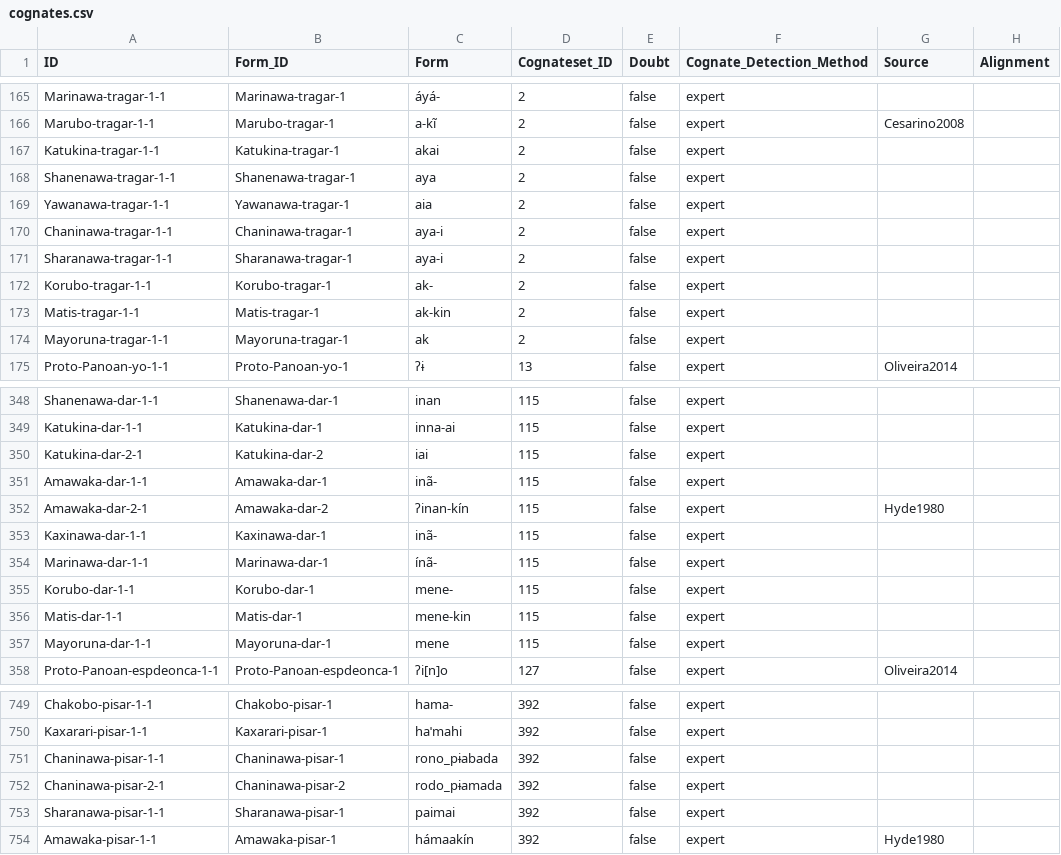
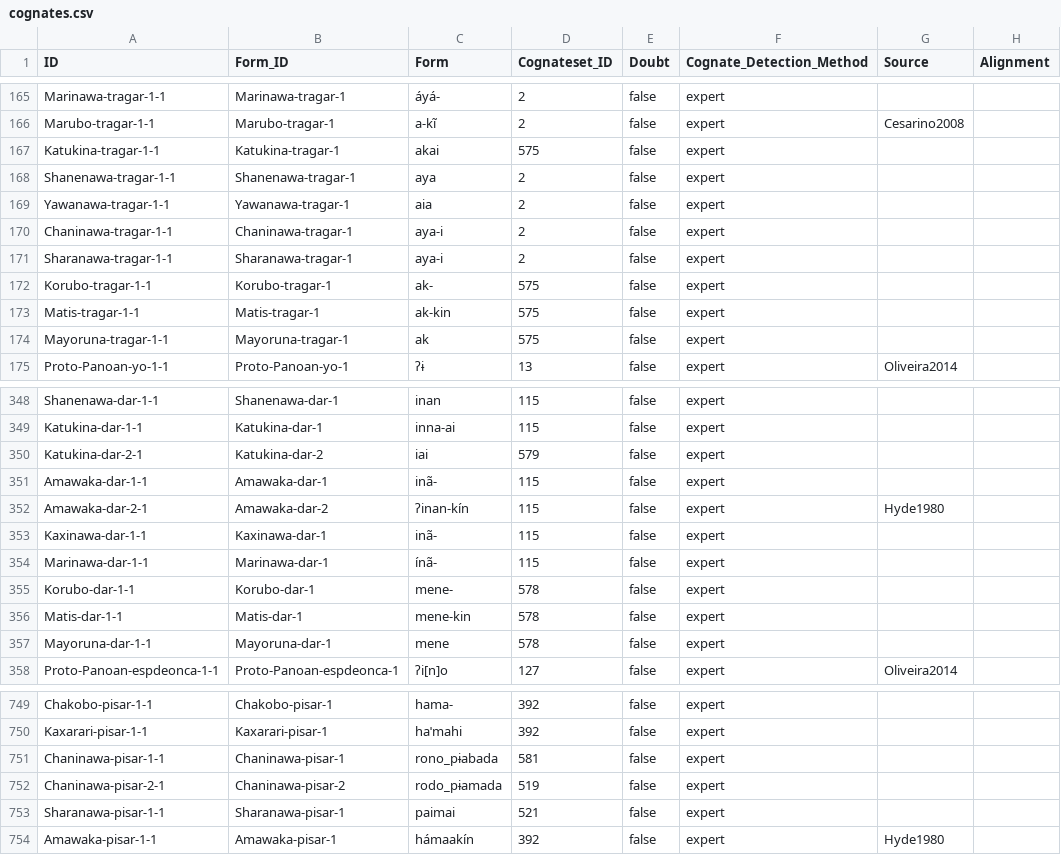
Before and after one commit to pano-takanan-history/oliveiraprotopanoan, a CSV file: cldf/cognates.csv, drawn as a sheet; only a part is shown, gaps mark what is left out; the diff covers the shown part only; the diff names each change by its address in the sheet, - before the commit and + after, or states it on an @@ line.

```diff
--- a/cldf/cognates.csv
+++ b/cldf/cognates.csv
-D167 (Cognateset_ID): 2
+D167 (Cognateset_ID): 575
-D172:D174 (Cognateset_ID): 2
+D172:D174 (Cognateset_ID): 575
-D350 (Cognateset_ID): 115
+D350 (Cognateset_ID): 579
-D355:D357 (Cognateset_ID): 115
+D355:D357 (Cognateset_ID): 578
-D751 (Cognateset_ID): 392
+D751 (Cognateset_ID): 581
-D752 (Cognateset_ID): 392
+D752 (Cognateset_ID): 519
-D753 (Cognateset_ID): 392
+D753 (Cognateset_ID): 521
```
Also changed, not shown: 83 edited cells elsewhere in this file, cldf/forms.csv, raw/raw.tsv, 10 other files.
